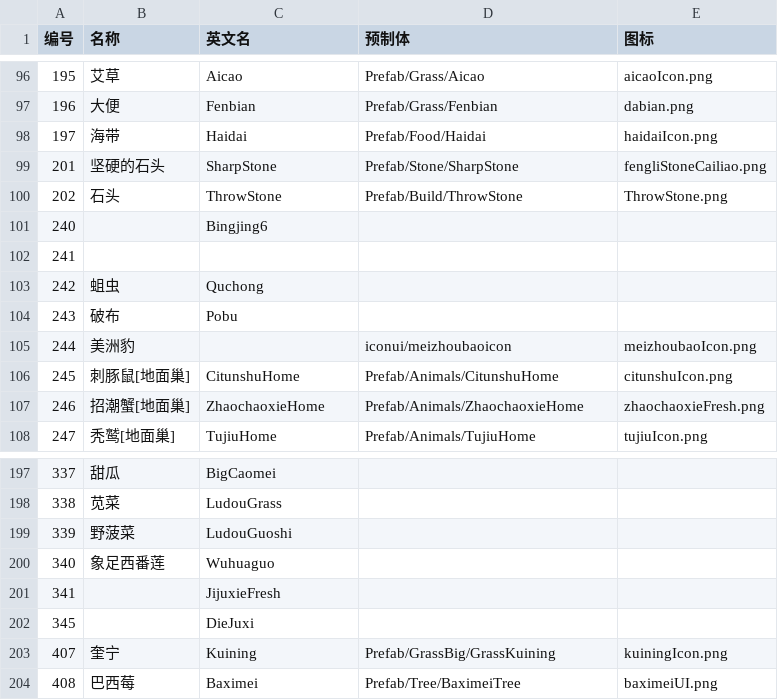
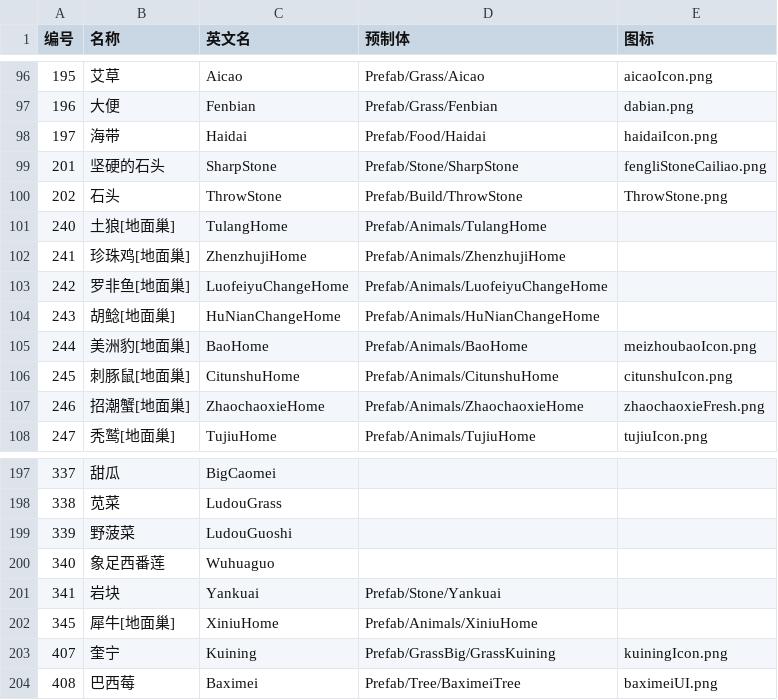
Before and after one commit to xueyuanxueke/aehy-wuping, a CSV file: data/物资映射.csv, drawn as a sheet; only a part is shown, gaps mark what is left out.

```diff
--- a/data/物资映射.csv
+++ b/data/物资映射.csv
@@ -100,7 +100,7 @@
 202,石头,ThrowStone,Prefab/Build/ThrowStone,ThrowStone.png
-240,,Bingjing6,,
-241,,,,
-242,蛆虫,Quchong,,
-243,破布,Pobu,,
-244,美洲豹,,iconui/meizhoubaoicon,meizhoubaoIcon.png
+240,土狼[地面巢],TulangHome,Prefab/Animals/TulangHome,
+241,珍珠鸡[地面巢],ZhenzhujiHome,Prefab/Animals/ZhenzhujiHome,
+242,罗非鱼[地面巢],LuofeiyuChangeHome,Prefab/Animals/LuofeiyuChangeHome,
+243,胡鲶[地面巢],HuNianChangeHome,Prefab/Animals/HuNianChangeHome,
+244,美洲豹[地面巢],BaoHome,Prefab/Animals/BaoHome,meizhoubaoIcon.png
 245,刺豚鼠[地面巢],CitunshuHome,Prefab/Animals/CitunshuHome,citunshuIcon.png
@@ -200,4 +200,4 @@
 340,象足西番莲,Wuhuaguo,,
-341,,JijuxieFresh,,
-345,,DieJuxi,,
+341,岩块,Yankuai,Prefab/Stone/Yankuai,
+345,犀牛[地面巢],XiniuHome,Prefab/Animals/XiniuHome,
 407,奎宁,Kuining,Prefab/GrassBig/GrassKuining,kuiningIcon.png
```
Also changed, not shown: data/物件变体.csv, 4 other files.
